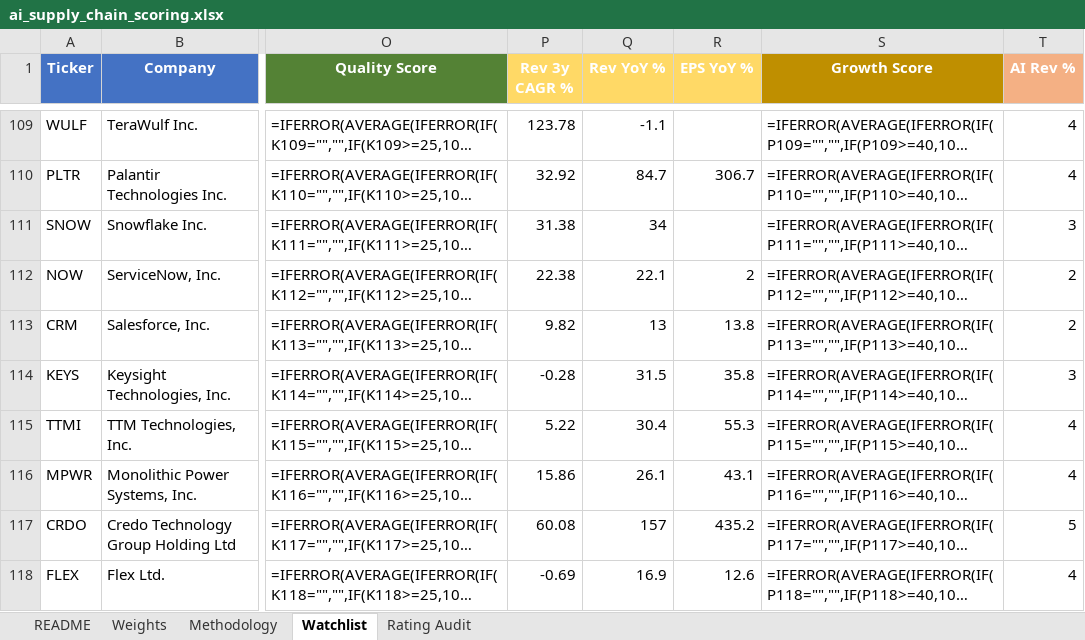
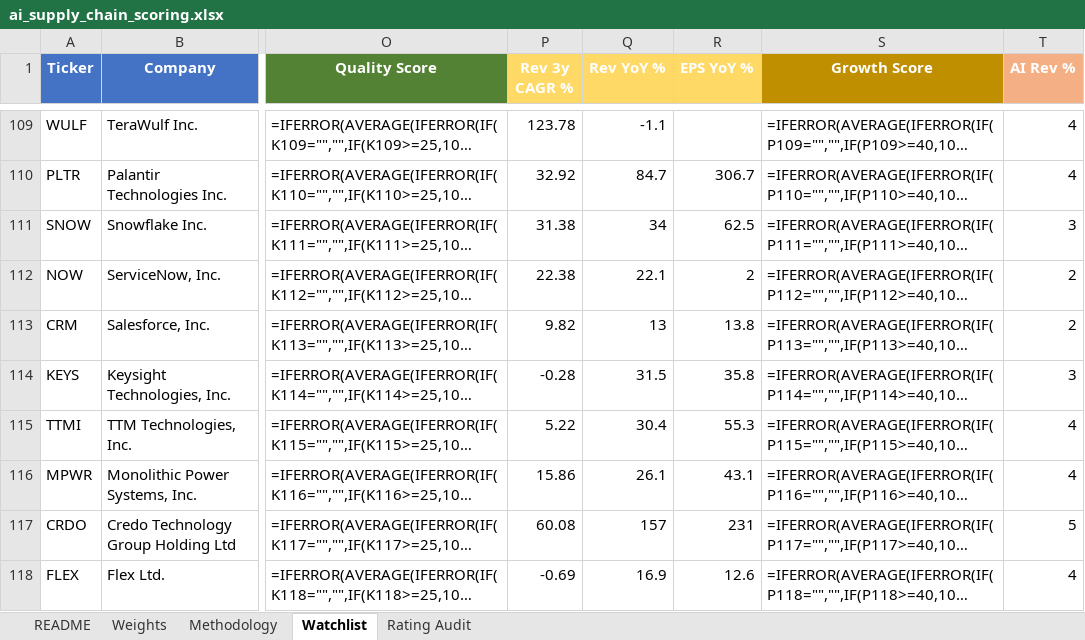
Before and after one commit to dgaraventa5/ai-stocks, an Excel workbook: 00-master/ai_supply_chain_scoring.xlsx, sheet Watchlist, drawn as a sheet; only a part is shown, gaps mark what is left out; long unchanged cells end in …; values as stored, in another font and other column widths than the file's, no borders; formulas without a stored value are shown as written; conditional formats not drawn; the diff names each change by its address in the sheet, - before the commit and + after, or states it on an @@ line.

```diff
--- a/00-master/ai_supply_chain_scoring.xlsx (sheet Watchlist)
+++ b/00-master/ai_supply_chain_scoring.xlsx (sheet Watchlist)
-R111 (EPS YoY %): (empty)
+R111 (EPS YoY %): 62.5
-R117 (EPS YoY %): 435.2
+R117 (EPS YoY %): 231
```
Also changed, not shown: 11 other files.
